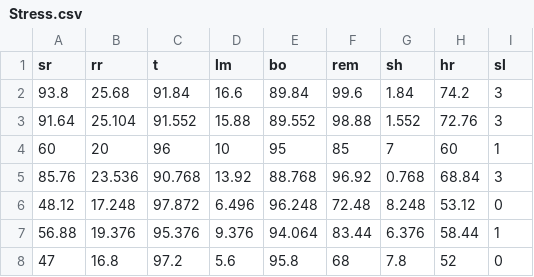
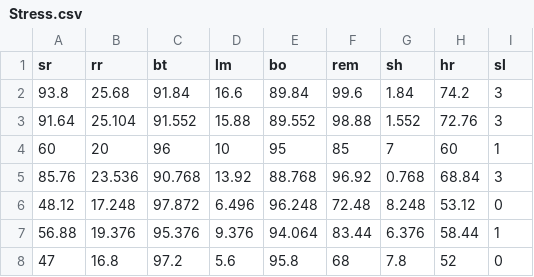
Before and after one commit to AdrianOnn/Data-Science, a CSV file: Stress.csv, drawn as a sheet; only a part is shown.

Commit message:
Update Stress.csv

```diff
--- a/Stress.csv
+++ b/Stress.csv
@@ -1,2 +1,2 @@
-sr,rr,t,lm,bo,rem,sh,hr,sl
+sr,rr,bt,lm,bo,rem,sh,hr,sl
 93.8,25.68,91.84,16.6,89.84,99.6,1.84,74.2,3
```
